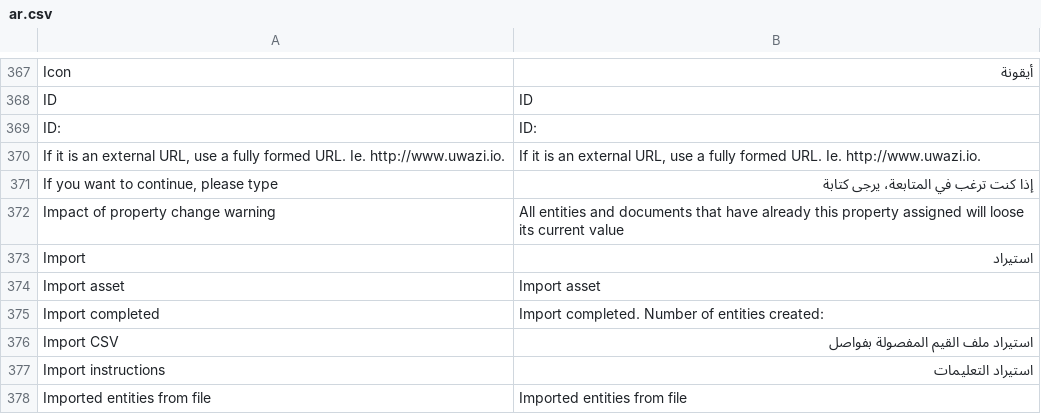
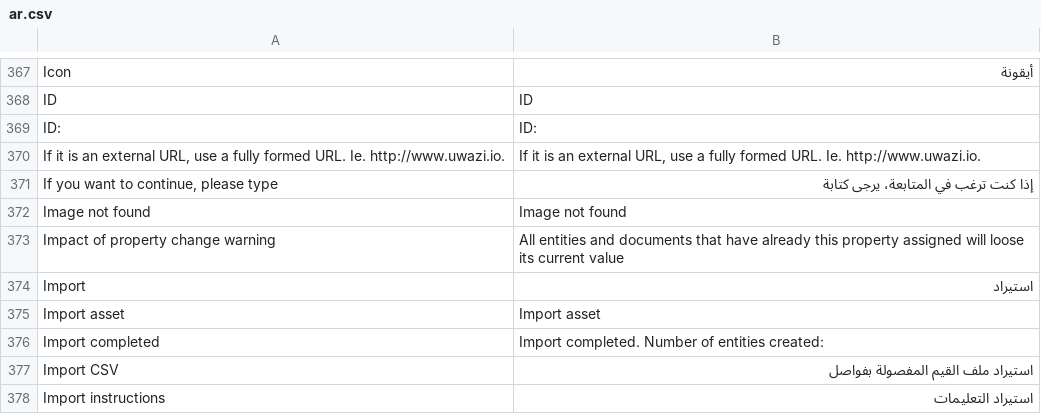
Before and after one commit to huridocs/UwaziDocs, a CSV file: contents/ui-translations/ar.csv, drawn as a sheet; only a part is shown, gaps mark what is left out; the shorter side is filled out with more unchanged rows.

Commit message:
showing proper error message when an image is not found

```diff
--- a/contents/ui-translations/ar.csv
+++ b/contents/ui-translations/ar.csv
@@ -379,2 +379,3 @@ ID:,ID:
 "If you want to continue, please type",إذا كنت ترغب في المتابعة، يرجى كتابة
+Image not found,Image not found
 Impact of property change warning,All entities and documents that have already this property assigned will loose its current value
```
Also changed, not shown: contents/ui-translations/en.csv, contents/ui-translations/es.csv, 10 other files.
